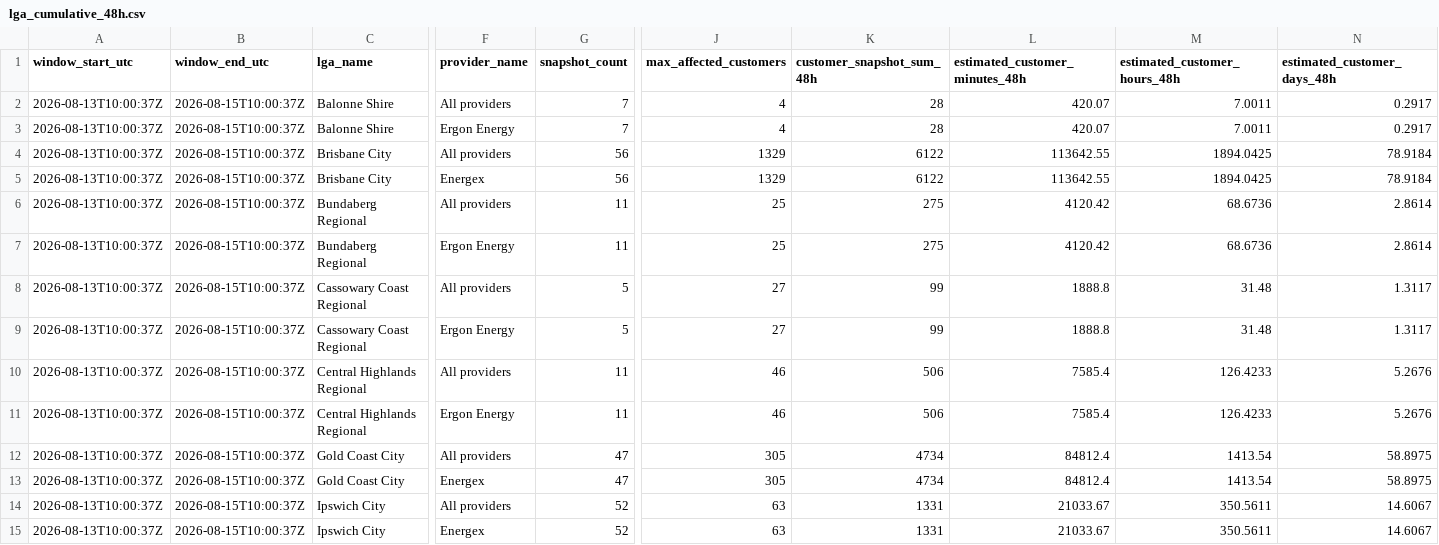
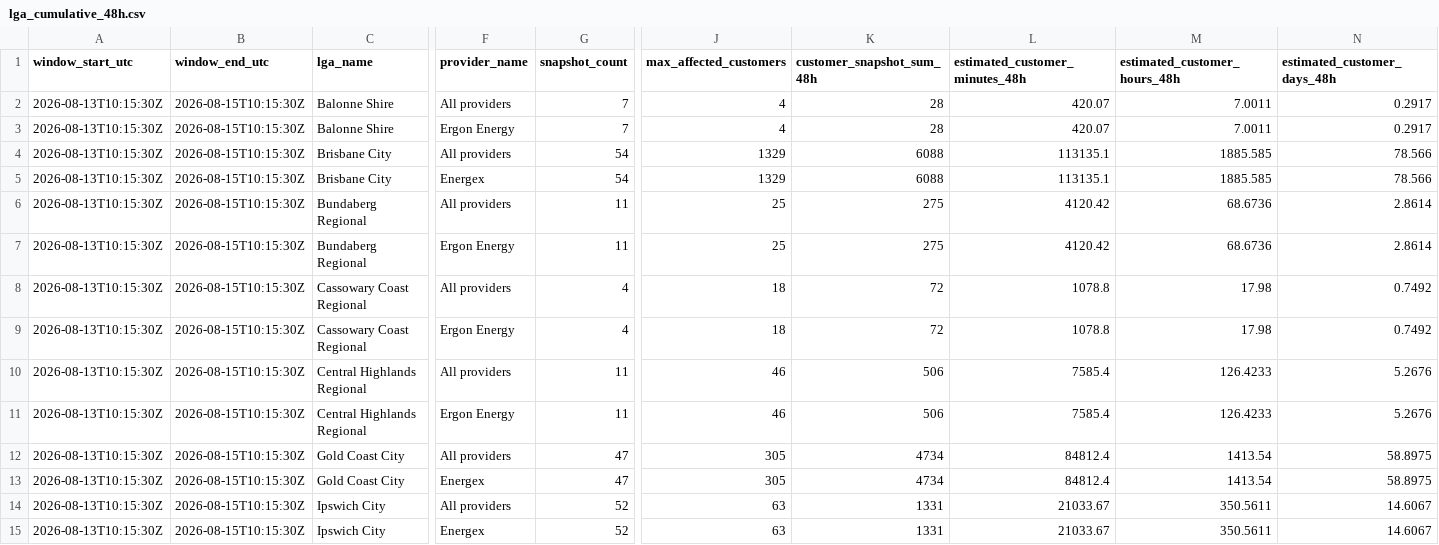
Before and after one commit to gowlettluke/qldpoweroutages, a CSV file: data/lga_cumulative_48h.csv, drawn as a sheet; only a part is shown, gaps mark what is left out; the diff covers the shown part only; the diff names each change by its address in the sheet, - before the commit and + after, or states it on an @@ line.

```diff
--- a/data/lga_cumulative_48h.csv
+++ b/data/lga_cumulative_48h.csv
-A2:A15 (window_start_utc): 2026-08-13T10:00:37Z
+A2:A15 (window_start_utc): 2026-08-13T10:15:30Z
-B2:B15 (window_end_utc): 2026-08-15T10:00:37Z
+B2:B15 (window_end_utc): 2026-08-15T10:15:30Z
-G4:G5 (snapshot_count): 56
+G4:G5 (snapshot_count): 54
-K4:K5 (customer_snapshot_sum_48h): 6122
+K4:K5 (customer_snapshot_sum_48h): 6088
-L4:L5 (estimated_customer_minutes_48h): 113642.55
+L4:L5 (estimated_customer_minutes_48h): 113135.1
-M4:M5 (estimated_customer_hours_48h): 1894.0425
+M4:M5 (estimated_customer_hours_48h): 1885.585
-N4:N5 (estimated_customer_days_48h): 78.9184
+N4:N5 (estimated_customer_days_48h): 78.566
-G8:G9 (snapshot_count): 5
+G8:G9 (snapshot_count): 4
-J8:J9 (max_affected_customers): 27
+J8:J9 (max_affected_customers): 18
-K8:K9 (customer_snapshot_sum_48h): 99
+K8:K9 (customer_snapshot_sum_48h): 72
-L8:L9 (estimated_customer_minutes_48h): 1888.8
+L8:L9 (estimated_customer_minutes_48h): 1078.8
-M8:M9 (estimated_customer_hours_48h): 31.48
+M8:M9 (estimated_customer_hours_48h): 17.98
-N8:N9 (estimated_customer_days_48h): 1.3117
+N8:N9 (estimated_customer_days_48h): 0.7492
```
Also changed, not shown: 70 edited cells elsewhere in this file, data/lga_totals_48h.csv, data/provider_health_48h.csv, 2 other files.
